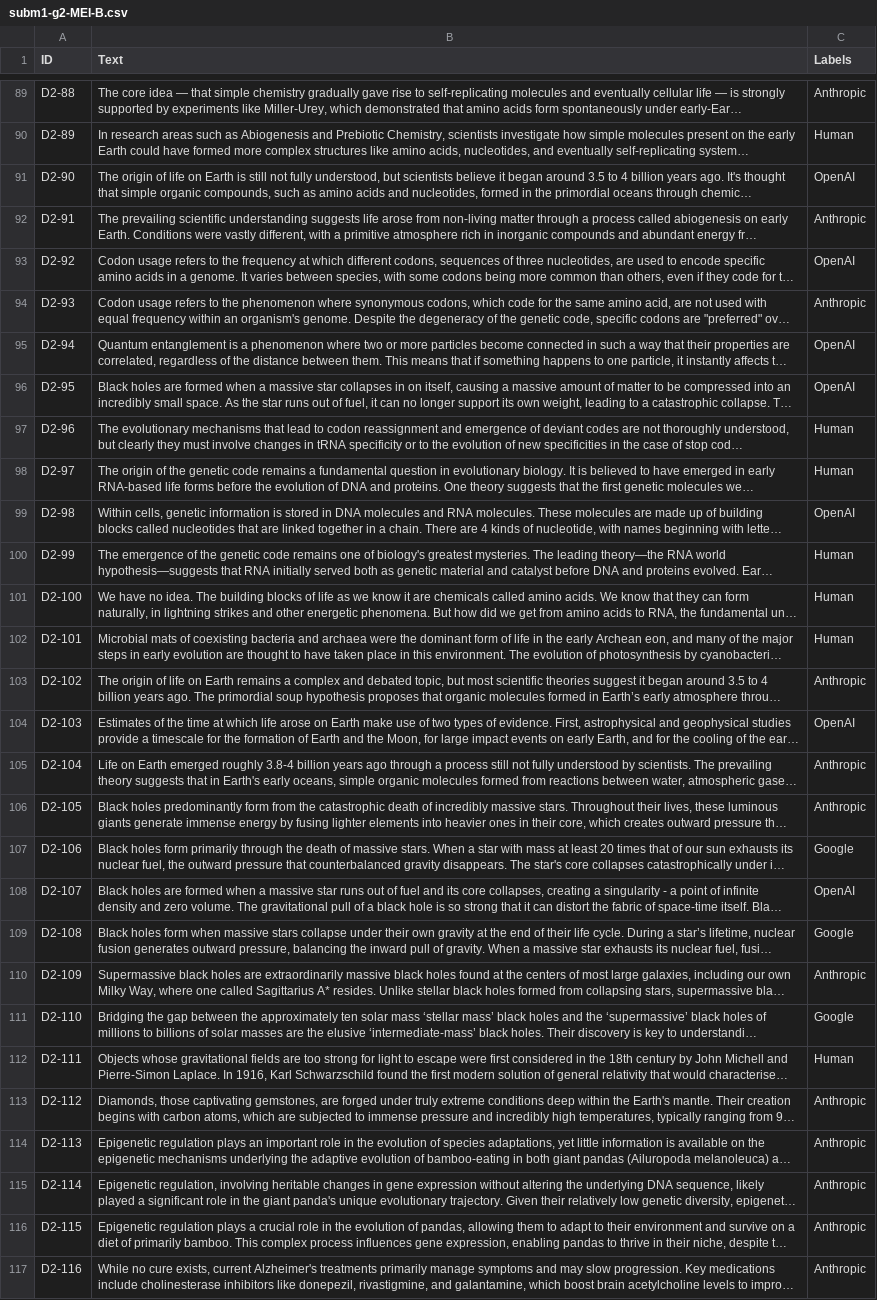
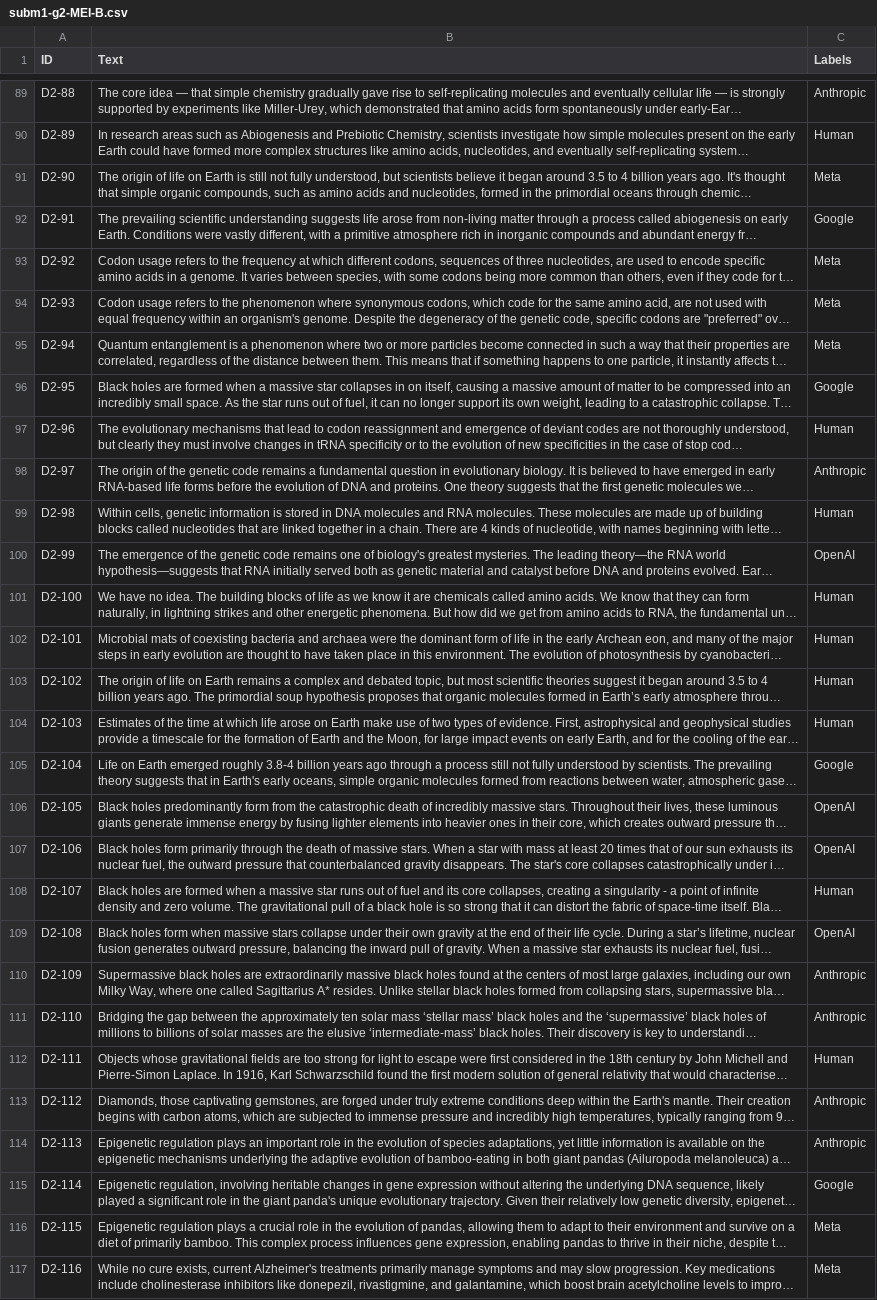
Before and after one commit to joaoR21/TP-AP2026, a CSV file: Subm1/subm1-g2-MEI-B.csv, drawn as a sheet; only a part is shown, gaps mark what is left out; long unchanged cells end in …; the diff covers the shown part only; the diff names each change by its address in the sheet, - before the commit and + after, or states it on an @@ line.

```diff
--- a/Subm1/subm1-g2-MEI-B.csv
+++ b/Subm1/subm1-g2-MEI-B.csv
-C91 (Labels): OpenAI
+C91 (Labels): Meta
-C92 (Labels): Anthropic
+C92 (Labels): Google
-C93 (Labels): OpenAI
+C93 (Labels): Meta
-C94 (Labels): Anthropic
+C94 (Labels): Meta
-C95 (Labels): OpenAI
+C95 (Labels): Meta
-C96 (Labels): OpenAI
+C96 (Labels): Google
-C98 (Labels): Human
+C98 (Labels): Anthropic
-C99 (Labels): OpenAI
+C99 (Labels): Human
-C100 (Labels): Human
+C100 (Labels): OpenAI
-C103 (Labels): Anthropic
+C103 (Labels): Human
-C104 (Labels): OpenAI
+C104 (Labels): Human
-C105 (Labels): Anthropic
+C105 (Labels): Google
-C106 (Labels): Anthropic
+C106 (Labels): OpenAI
-C107 (Labels): Google
+C107 (Labels): OpenAI
-C108 (Labels): OpenAI
+C108 (Labels): Human
-C109 (Labels): Google
+C109 (Labels): OpenAI
-C111 (Labels): Google
+C111 (Labels): Anthropic
-C115 (Labels): Anthropic
+C115 (Labels): Google
-C116:C117 (Labels): Anthropic
+C116:C117 (Labels): Meta
```
Also changed, not shown: 83 edited cells elsewhere in this file, 17 other files.
